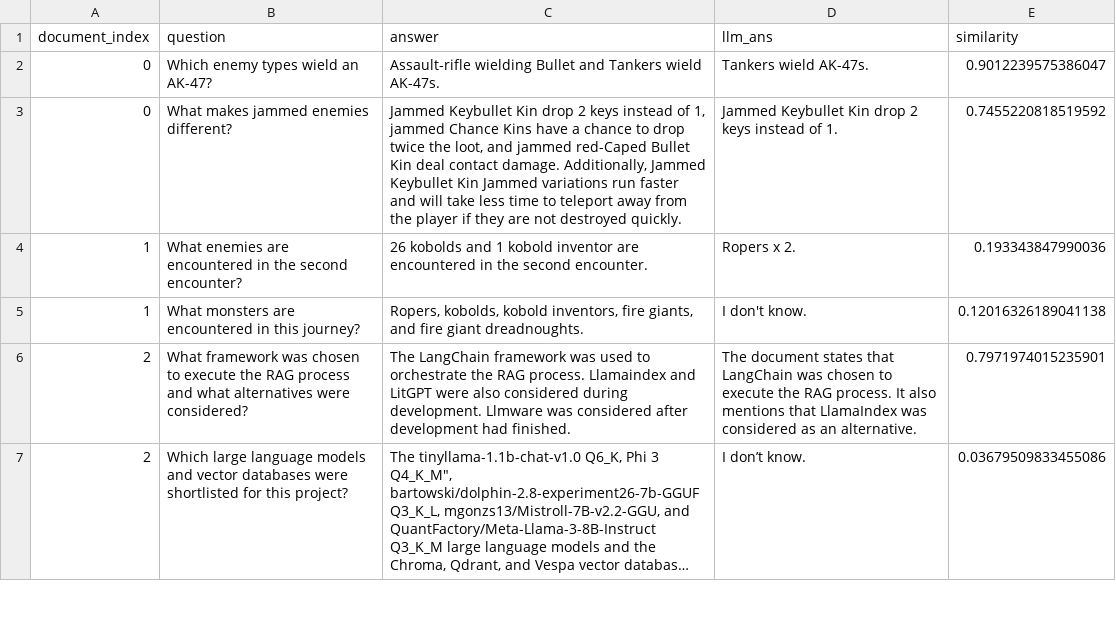
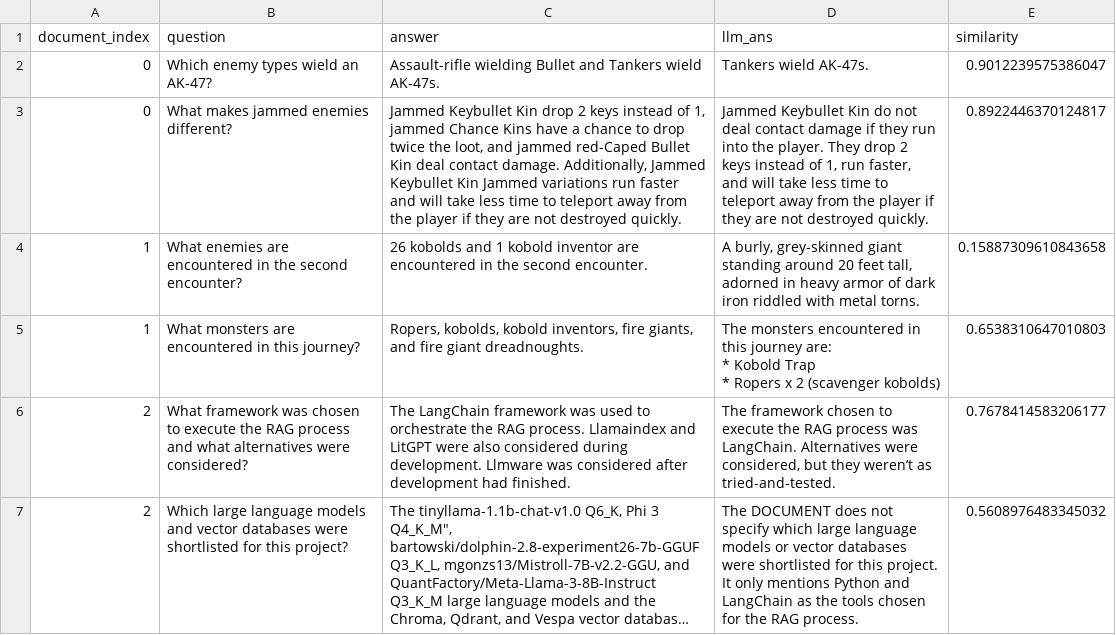
Before and after one commit to Lottotpk/chatbot-RAG, a CSV file: results/multi.csv, drawn as a sheet; only a part is shown; long unchanged cells end in …; ↵ is a line break in a cell; the diff covers the shown part only; the diff names each change by its address in the sheet, - before the commit and + after, or states it on an @@ line.

```diff
--- a/results/multi.csv
+++ b/results/multi.csv
-D3 (llm_ans): …Keybullet Kin drop 2 keys instead of 1.
+D3 (llm_ans): …Keybullet Kin do not deal contact damage if they run into the player. They drop 2 keys instead of 1, run faster, and will take less time to teleport away from the player if they are not destroyed quickly.
-E3 (similarity): 0.7455220818519592
+E3 (similarity): 0.8922446370124817
-D4 (llm_ans): Ropers x 2.
+D4 (llm_ans): A burly, grey-skinned giant standing around 20 feet tall, adorned in heavy armor of dark iron riddled with metal torns.
-E4 (similarity): 0.193343847990036
+E4 (similarity): 0.15887309610843658
-D5 (llm_ans): I don't know.
+D5 (llm_ans): The monsters encountered in this journey are: ↵ * Kobold Trap ↵ * Ropers x 2 (scavenger kobolds)
-E5 (similarity): 0.12016326189041138
+E5 (similarity): 0.6538310647010803
-D6 (llm_ans): The document states that LangChain was chosen to execute the RAG process. It also mentions that LlamaIndex was considered as an alternative.
+D6 (llm_ans): The framework chosen to execute the RAG process was LangChain. Alternatives were considered, but they weren’t as tried-and-tested.
-E6 (similarity): 0.7971974015235901
+E6 (similarity): 0.7678414583206177
-D7 (llm_ans): I don’t know.
+D7 (llm_ans): The DOCUMENT does not specify which large language models or vector databases were shortlisted for this project. It only mentions Python and LangChain as the tools chosen for the RAG process.
-E7 (similarity): 0.03679509833455086
+E7 (similarity): 0.5608976483345032
```
Also changed, not shown: 64 edited cells elsewhere in this file, results/no.csv, results/single.csv, 8 other files.
